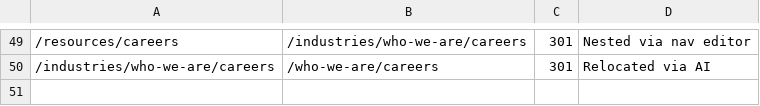
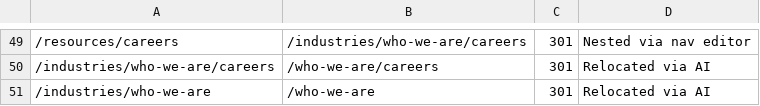
Before and after one commit to HankPantier/Abramson-Company-LLC, a CSV file: content/redirects.csv, drawn as a sheet; only a part is shown, gaps mark what is left out; the diff names each change by its address in the sheet, - before the commit and + after, or states it on an @@ line.

```diff
--- a/content/redirects.csv
+++ b/content/redirects.csv
+row 51: /industries/who-we-are | /who-we-are | 301 | Relocated via AI
```
